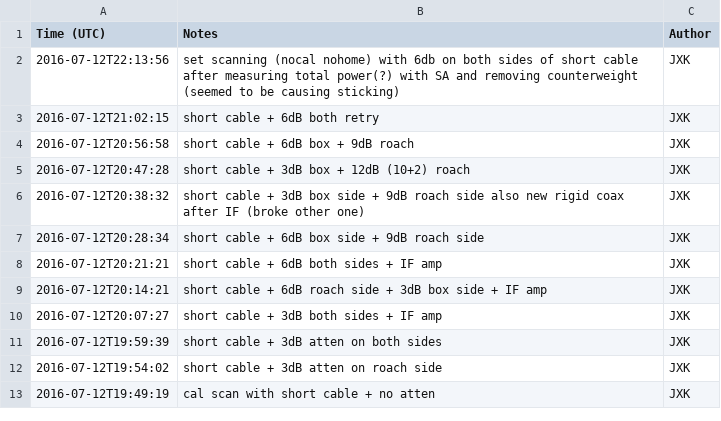
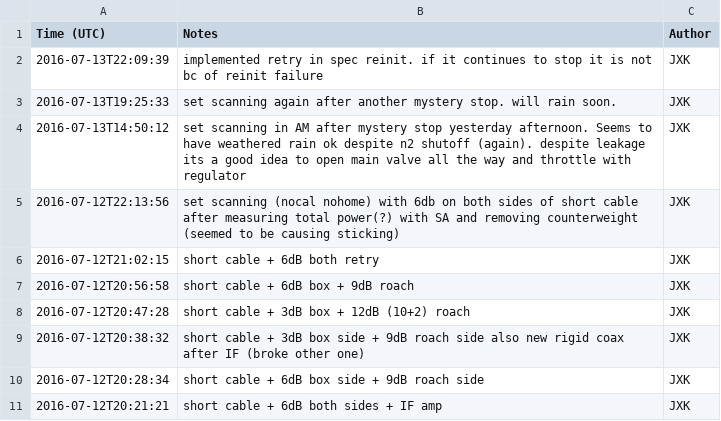
Before and after one commit to jkyl/xhorn, a CSV file: log.csv, drawn as a sheet; only a part is shown; the shorter side is filled out with more unchanged rows.

Commit message:
reinit retry in scan.go() and logging

```diff
--- a/log.csv
+++ b/log.csv
@@ -1,2 +1,5 @@
 Time (UTC),Notes,Author
+2016-07-13T22:09:39,implemented retry in spec reinit. if it continues to stop it is not bc of reinit failure,JXK
+2016-07-13T19:25:33, set scanning again after another mystery stop. will rain soon.,JXK
+2016-07-13T14:50:12, set scanning in AM after mystery stop yesterday afternoon. Seems to have weathered rain ok despite n2 shutoff (again). despite leakage its a good idea to open main valve all the way and throttle with regulator,JXK
 2016-07-12T22:13:56, set scanning (nocal nohome) with 6db on both sides of short cable after measuring total power(?) with SA and removing counterweight (seemed to be causing sticking),JXK
```
Also changed, not shown: 1 other file.
